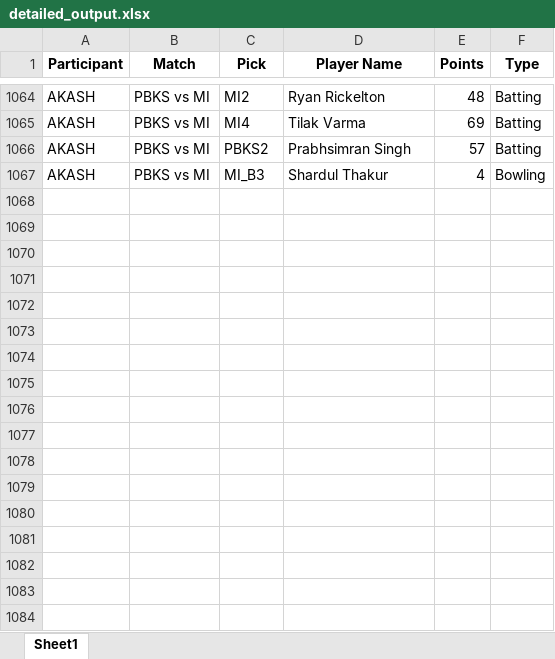
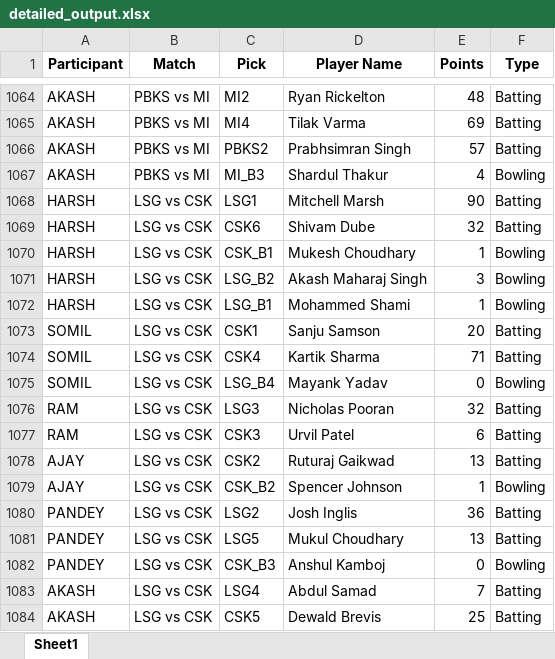
Before and after one commit to Kothariakash/ipl-party-dashboard, an Excel workbook: detailed_output.xlsx, sheet Sheet1, drawn as a sheet; only a part is shown, gaps mark what is left out; values as stored, in another font and other column widths than the file's, no borders; the diff names each change by its address in the sheet, - before the commit and + after, or states it on an @@ line.

```diff
--- a/detailed_output.xlsx (sheet Sheet1)
+++ b/detailed_output.xlsx (sheet Sheet1)
+row 1068: HARSH | LSG vs CSK | LSG1 | Mitchell Marsh | 90 | Batting
+row 1069: HARSH | LSG vs CSK | CSK6 | Shivam Dube | 32 | Batting
+row 1070: HARSH | LSG vs CSK | CSK_B1 | Mukesh Choudhary | 1 | Bowling
+row 1071: HARSH | LSG vs CSK | LSG_B2 | Akash Maharaj Singh | 3 | Bowling
+row 1072: HARSH | LSG vs CSK | LSG_B1 | Mohammed Shami | 1 | Bowling
+row 1073: SOMIL | LSG vs CSK | CSK1 | Sanju Samson | 20 | Batting
+row 1074: SOMIL | LSG vs CSK | CSK4 | Kartik Sharma | 71 | Batting
+row 1075: SOMIL | LSG vs CSK | LSG_B4 | Mayank Yadav | 0 | Bowling
+row 1076: RAM | LSG vs CSK | LSG3 | Nicholas Pooran | 32 | Batting
+row 1077: RAM | LSG vs CSK | CSK3 | Urvil Patel | 6 | Batting
+row 1078: AJAY | LSG vs CSK | CSK2 | Ruturaj Gaikwad | 13 | Batting
+row 1079: AJAY | LSG vs CSK | CSK_B2 | Spencer Johnson | 1 | Bowling
+row 1080: PANDEY | LSG vs CSK | LSG2 | Josh Inglis | 36 | Batting
+row 1081: PANDEY | LSG vs CSK | LSG5 | Mukul Choudhary | 13 | Batting
+row 1082: PANDEY | LSG vs CSK | CSK_B3 | Anshul Kamboj | 0 | Bowling
+row 1083: AKASH | LSG vs CSK | LSG4 | Abdul Samad | 7 | Batting
+row 1084: AKASH | LSG vs CSK | CSK5 | Dewald Brevis | 25 | Batting
```
Also changed, not shown: final_output.xlsx, 1 other file.
